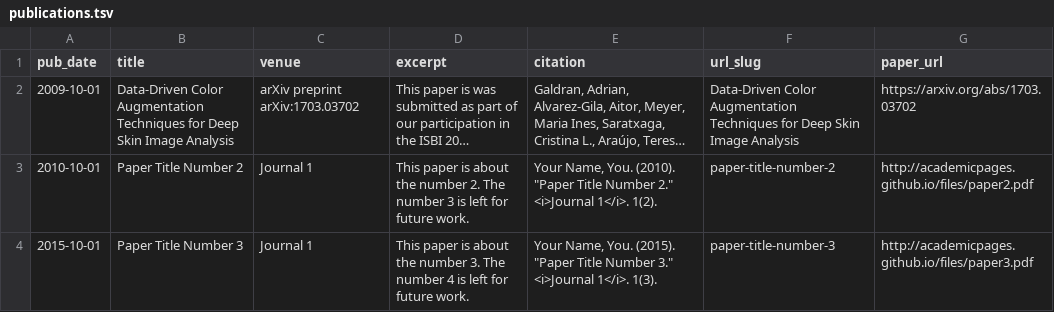
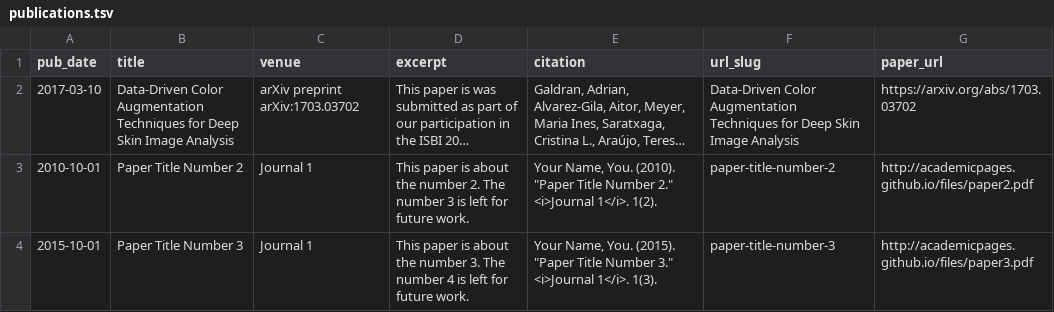
Before and after one commit to aitorshuffle/aitorshuffle.github.io, a TSV file: markdown_generator/publications.tsv, drawn as a sheet; long unchanged cells end in …; the diff names each change by its address in the sheet, - before the commit and + after, or states it on an @@ line.

Commit message:
Updated publications

```diff
--- a/markdown_generator/publications.tsv
+++ b/markdown_generator/publications.tsv
-A2 (pub_date): 2009-10-01
+A2 (pub_date): 2017-03-10
```
